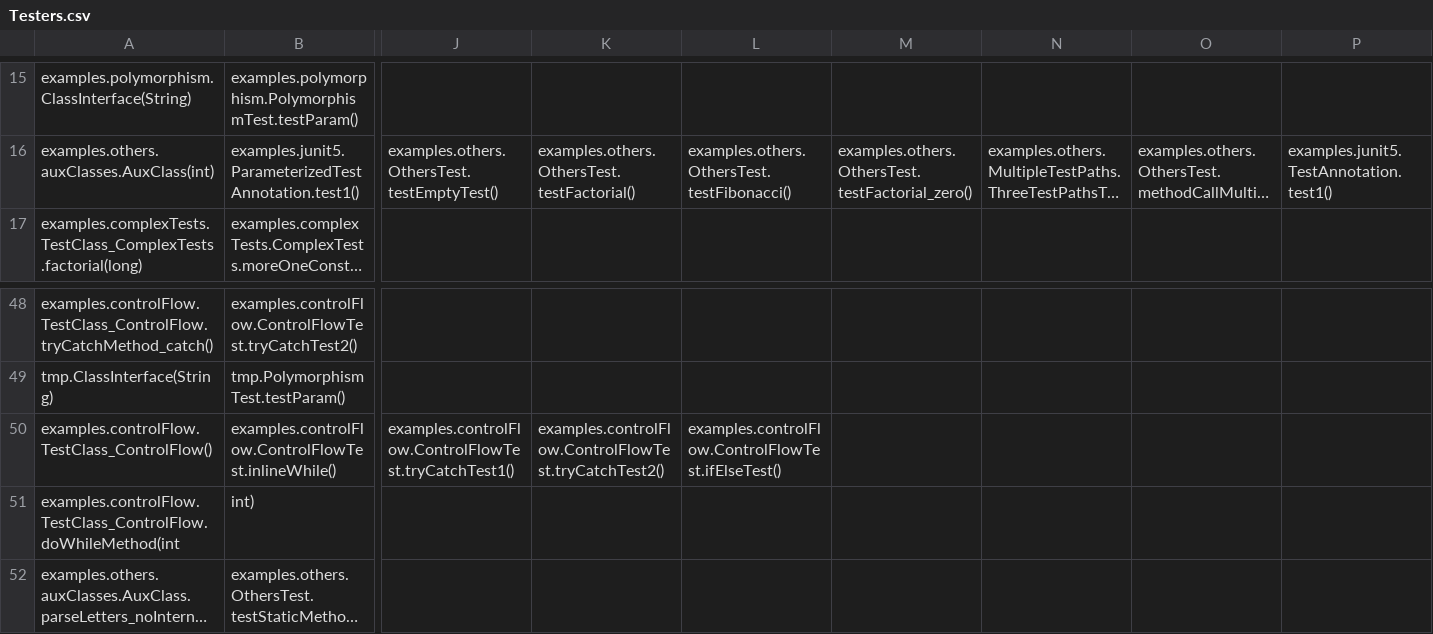
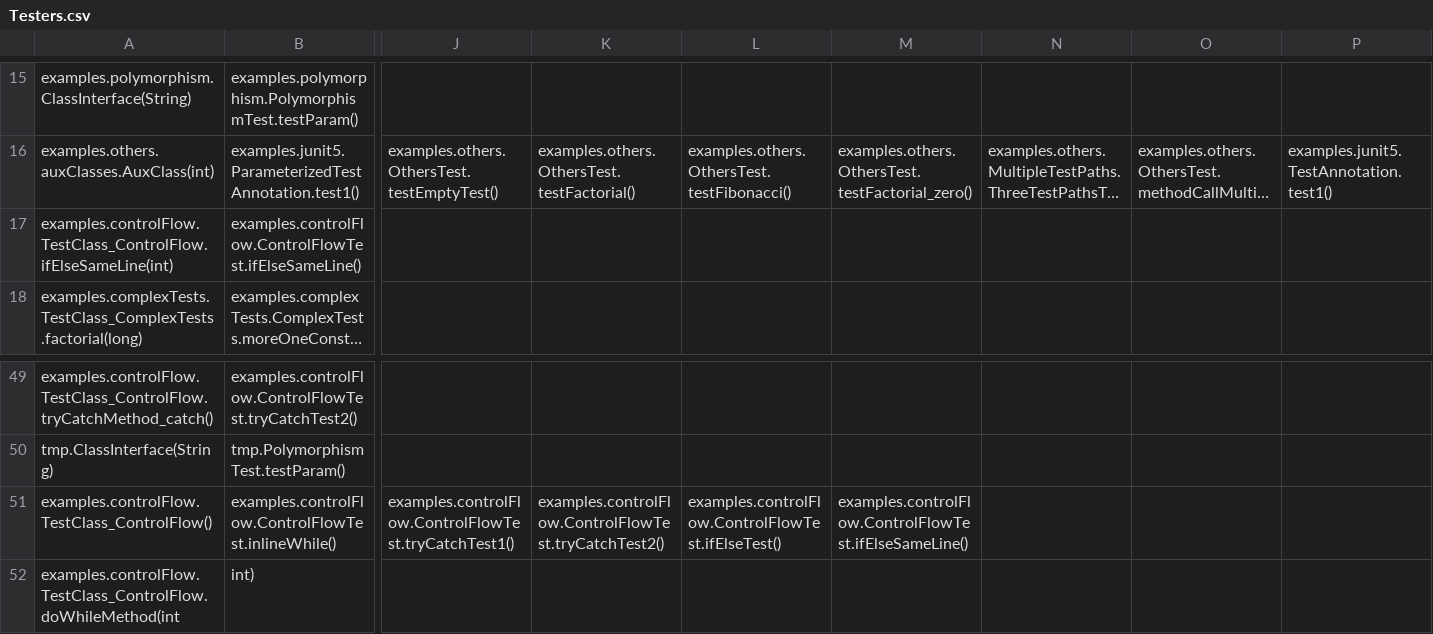
Before and after one commit to williamniemiec/ExecutionFlow, a CSV file: examples/results/Testers.csv, drawn as a sheet; only a part is shown, gaps mark what is left out; the shorter side is filled out with more unchanged rows; long unchanged cells end in …; addresses are those after the commit; rows hold the shown columns only; the diff names each change by its address in the sheet, - before the commit and + after, or states it on an @@ line.

Commit message:
Example - if and else clauses used on the same line

```diff
--- a/examples/results/Testers.csv
+++ b/examples/results/Testers.csv
+row 17: examples.controlFlow.TestClass_ControlFlow.ifElseSameLine(int) | examples.controlFlow.ControlFlowTest.ifElseSameLine()
-M51: (empty)
+M51: examples.controlFlow.ControlFlowTest.ifElseSameLine()
```
Also changed, not shown: 4 other files.
